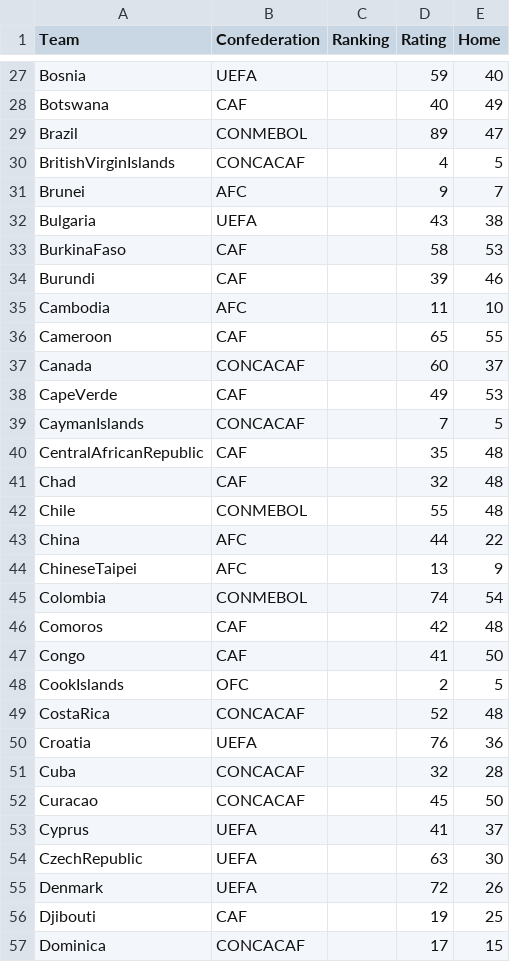
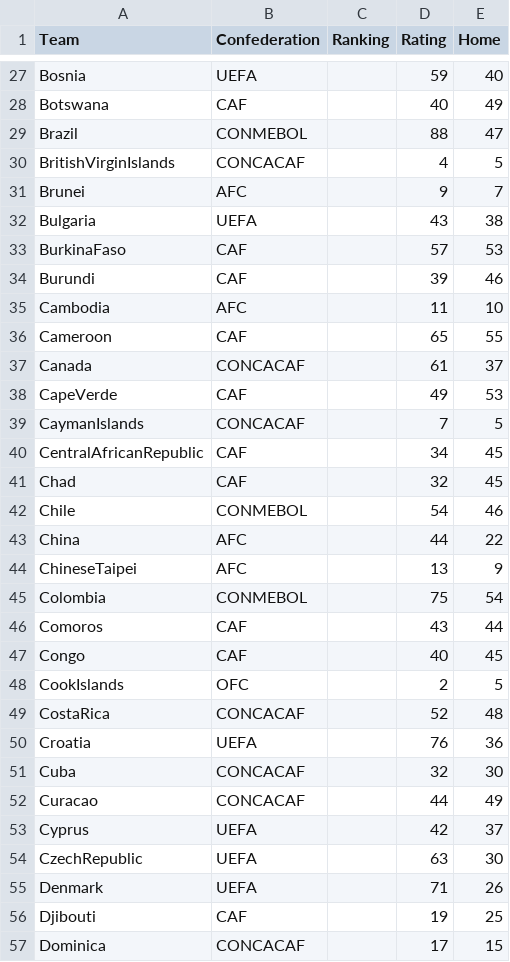
Before and after one commit to ybl3/World-Cup-Qualifying, a CSV file: data2.csv, drawn as a sheet; only a part is shown, gaps mark what is left out; the diff covers the shown part only.

Commit message:
Finalized Ratings

```diff
--- a/data2.csv
+++ b/data2.csv
@@ -28,3 +28,3 @@ Bosnia,UEFA,,59,40
 Botswana,CAF,,40,49
-Brazil,CONMEBOL,,89,47
+Brazil,CONMEBOL,,88,47
 BritishVirginIslands,CONCACAF,,4,5
@@ -32,3 +32,3 @@ Brunei,AFC,,9,7
 Bulgaria,UEFA,,43,38
-BurkinaFaso,CAF,,58,53
+BurkinaFaso,CAF,,57,53
 Burundi,CAF,,39,46
@@ -36,13 +36,13 @@ Cambodia,AFC,,11,10
 Cameroon,CAF,,65,55
-Canada,CONCACAF,,60,37
+Canada,CONCACAF,,61,37
 CapeVerde,CAF,,49,53
 CaymanIslands,CONCACAF,,7,5
-CentralAfricanRepublic,CAF,,35,48
-Chad,CAF,,32,48
-Chile,CONMEBOL,,55,48
+CentralAfricanRepublic,CAF,,34,45
+Chad,CAF,,32,45
+Chile,CONMEBOL,,54,46
 China,AFC,,44,22
 ChineseTaipei,AFC,,13,9
-Colombia,CONMEBOL,,74,54
-Comoros,CAF,,42,48
-Congo,CAF,,41,50
+Colombia,CONMEBOL,,75,54
+Comoros,CAF,,43,44
+Congo,CAF,,40,45
 CookIslands,OFC,,2,5
@@ -50,7 +50,7 @@ CostaRica,CONCACAF,,52,48
 Croatia,UEFA,,76,36
-Cuba,CONCACAF,,32,28
-Curacao,CONCACAF,,45,50
-Cyprus,UEFA,,41,37
+Cuba,CONCACAF,,32,30
+Curacao,CONCACAF,,44,49
+Cyprus,UEFA,,42,37
 CzechRepublic,UEFA,,63,30
-Denmark,UEFA,,72,26
+Denmark,UEFA,,71,26
 Djibouti,CAF,,19,25
```
Also changed, not shown: 77 edited cells elsewhere in this file.
